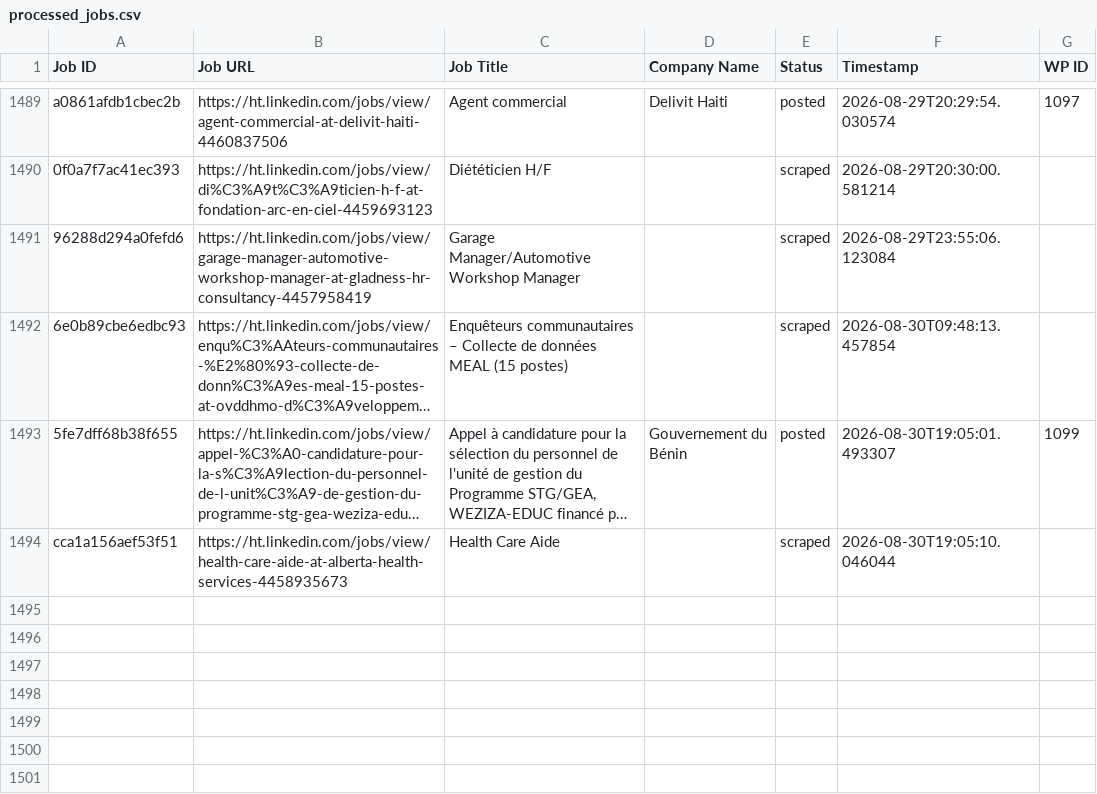
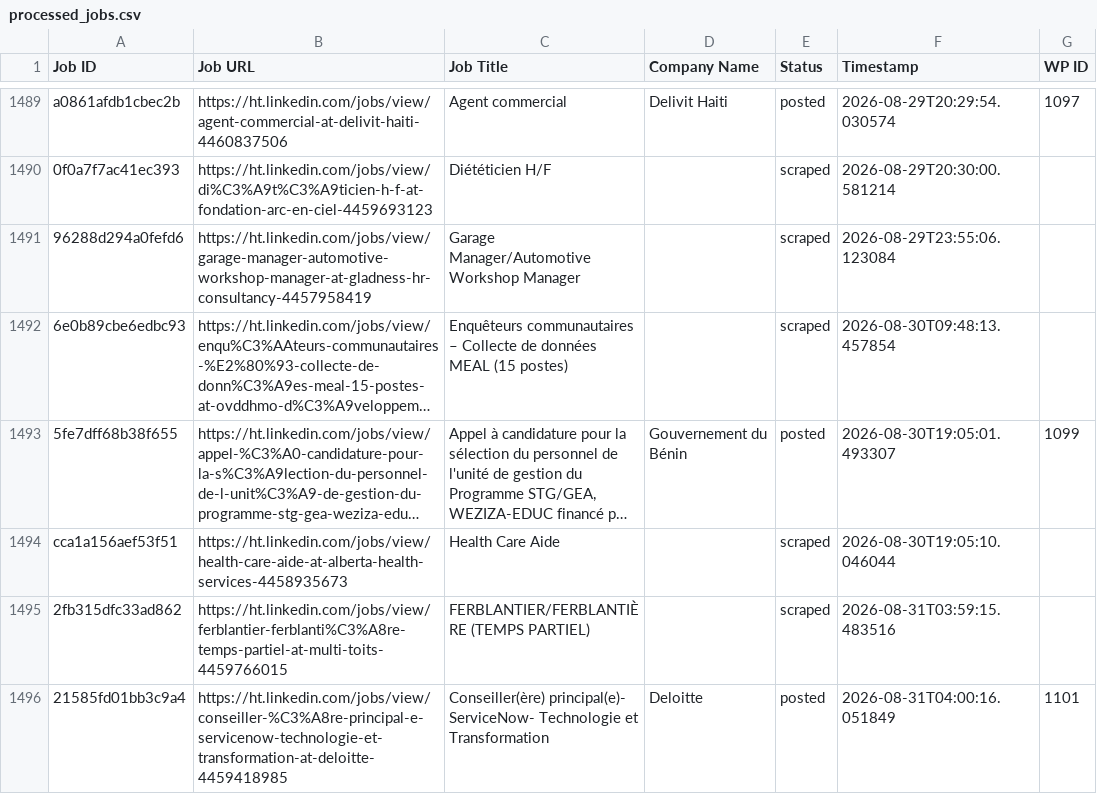
Before and after one commit to innovationinc2000/ht, a CSV file: processed_jobs.csv, drawn as a sheet; only a part is shown, gaps mark what is left out; long unchanged cells end in ….

```diff
--- a/processed_jobs.csv
+++ b/processed_jobs.csv
@@ -1521 +1521,3 @@ a0861afdb1cbec2b,https://ht.linkedin.com/jobs/view/agent-commercial-at-delivit-h
 cca1a156aef53f51,https://ht.linkedin.com/jobs/view/health-care-aide-at-alberta-health-services-4458935673,Health Care Aide,,scraped,2026-08-30T19:05:10.046044,
+2fb315dfc33ad862,https://ht.linkedin.com/jobs/view/ferblantier-ferblanti%C3%A8re-temps-partiel-at-multi-toits-4459766015,FERBLANTIER/FERBLANTIÈRE (TEMPS PARTIEL),,scraped,2026-08-31T03:59:15.483516,
+21585fd01bb3c9a4,https://ht.linkedin.com/jobs/view/conseiller-%C3%A8re-principal-e-servicenow-technologie-et-transformation-at-deloitte-4459418985,Conseiller(ère) principal(e)- ServiceNow- Technologie et Transformation,Deloitte,posted,2026-08-31T04:00:16.051849,1101
```
